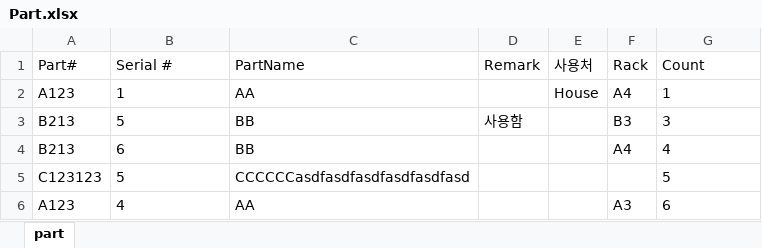
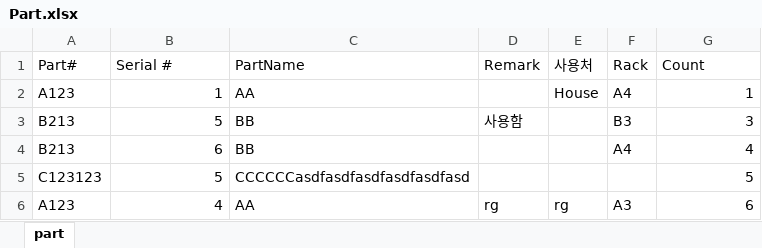
Before and after one commit to Hyunsu7917/BRKR-SERVER, an Excel workbook: assets/Part.xlsx, sheet part, drawn as a sheet; values as stored, in another font and other column widths than the file's, no borders; the diff names each change by its address in the sheet, - before the commit and + after, or states it on an @@ line.

```diff
--- a/assets/Part.xlsx (sheet part)
+++ b/assets/Part.xlsx (sheet part)
-B2:B6 alignment: left
+B2:B6 alignment: right
-G2:G6 alignment: left
+G2:G6 alignment: right
-D6 (Remark): (empty)
+D6 (Remark): rg
-E6 (사용처): (empty)
+E6 (사용처): rg
```
Also changed, not shown: 1 other file.
